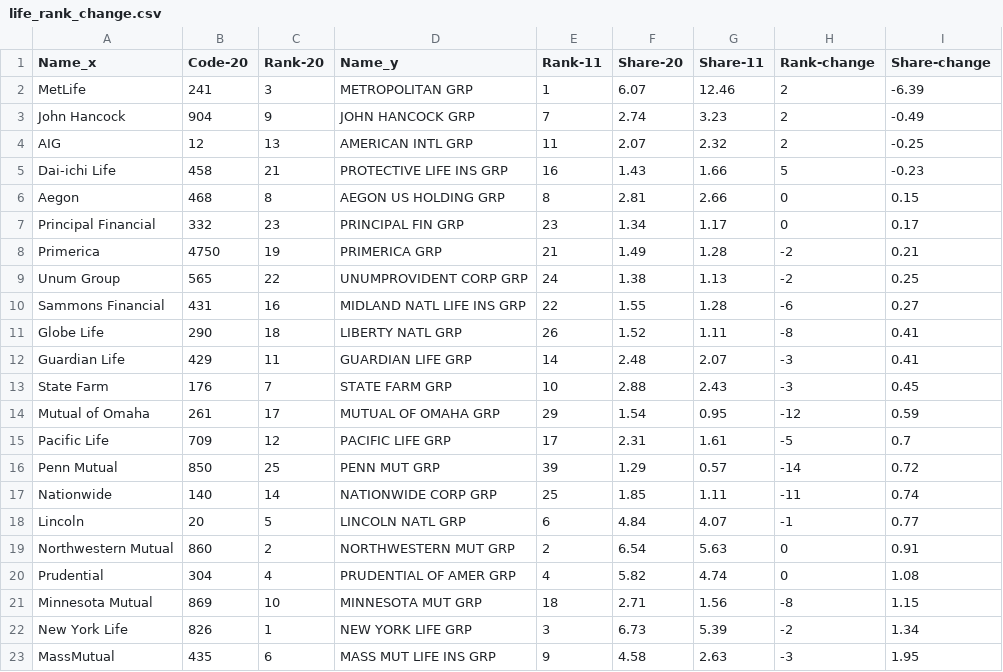
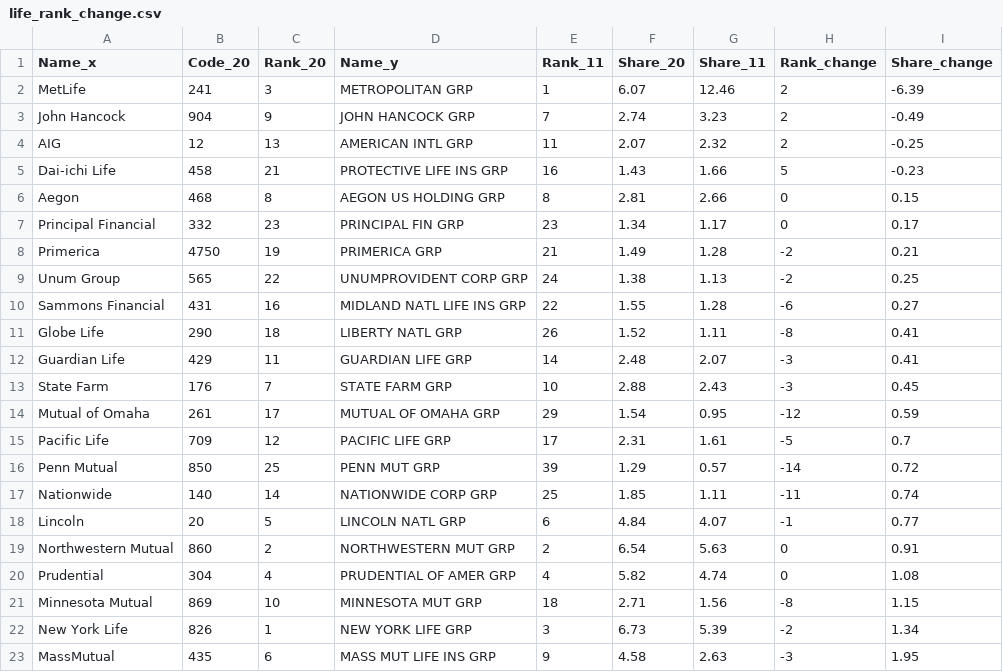
Before and after one commit to mingligraphics/money-media, a CSV file: Data & Coding/life_rank_change.csv, drawn as a sheet.

Commit message:
Add files via upload

```diff
--- a/Data & Coding/life_rank_change.csv
+++ b/Data & Coding/life_rank_change.csv
@@ -1,2 +1,2 @@
-Name_x,Code-20,Rank-20,Name_y,Rank-11,Share-20,Share-11,Rank-change,Share-change
+Name_x,Code_20,Rank_20,Name_y,Rank_11,Share_20,Share_11,Rank_change,Share_change
 MetLife,241,3,METROPOLITAN GRP,1,6.07,12.46,2,-6.39
```
